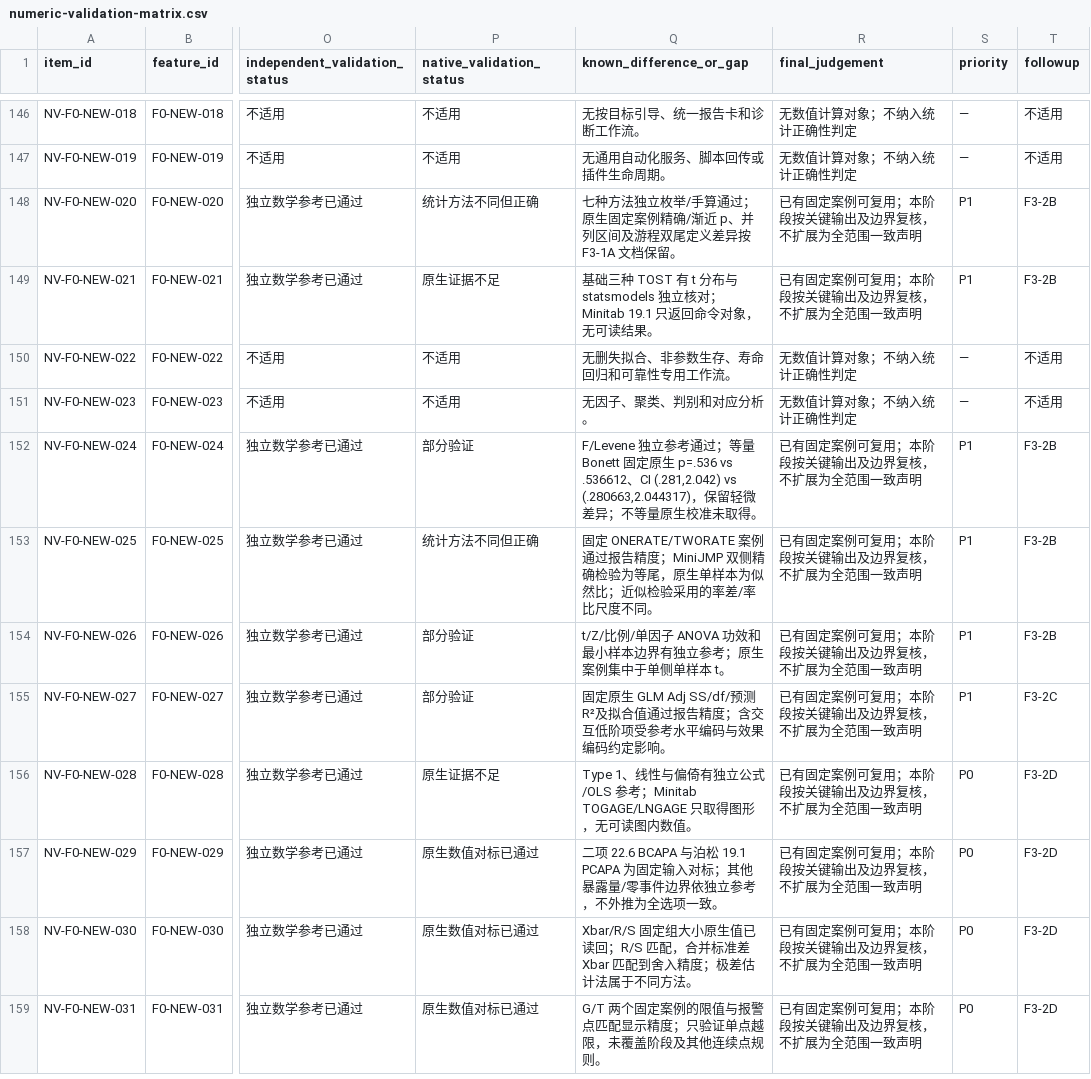
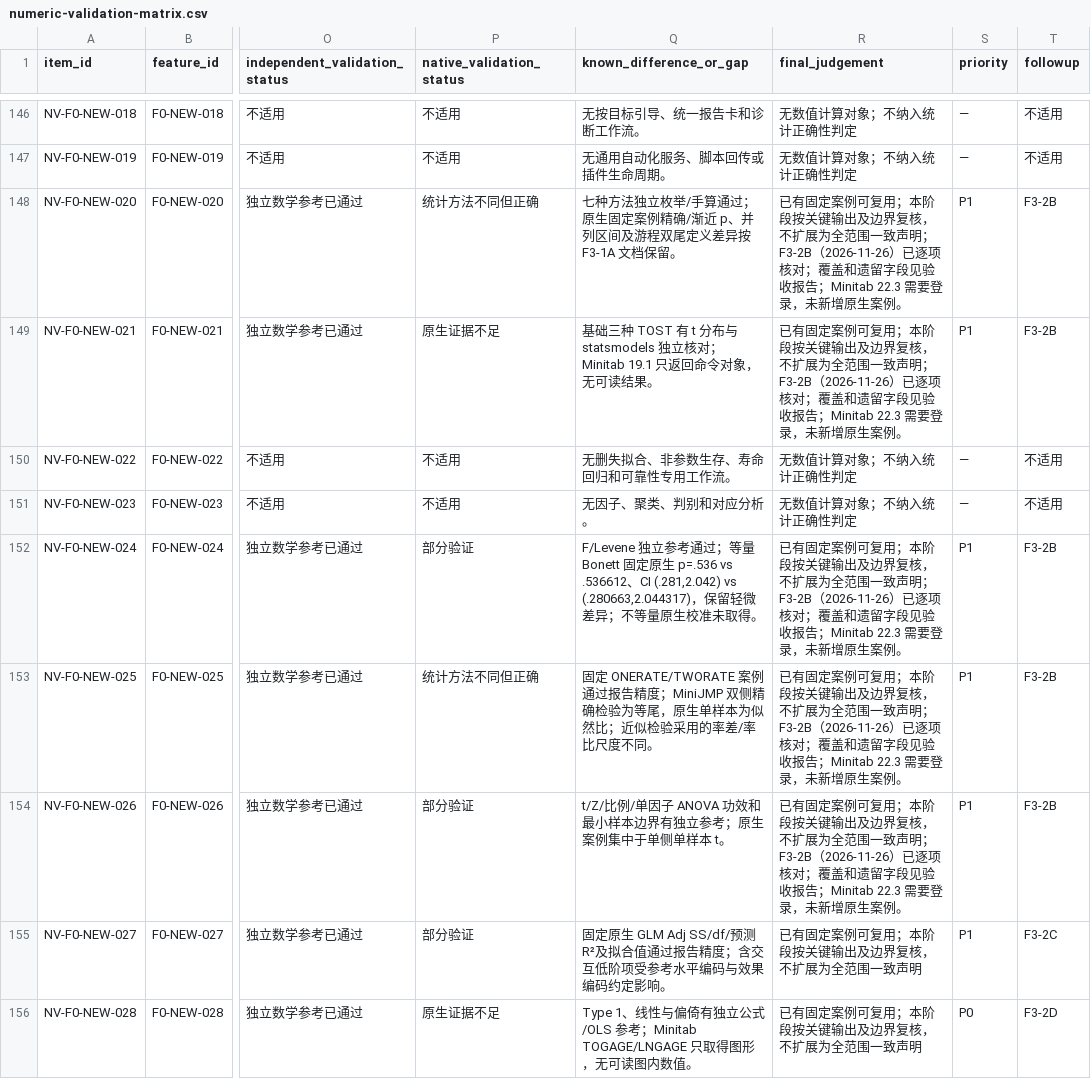
Before and after one commit to summeredge/Minijmp, a CSV file: docs/minitab-parity/numeric-validation-matrix.csv, drawn as a sheet; only a part is shown, gaps mark what is left out; the shorter side is filled out with more unchanged rows; the diff covers the shown part only; the diff names each change by its address in the sheet, - before the commit and + after, or states it on an @@ line.

```diff
--- a/docs/minitab-parity/numeric-validation-matrix.csv
+++ b/docs/minitab-parity/numeric-validation-matrix.csv
-R148:R149 (final_judgement): …一致声明
+R148:R149 (final_judgement): …一致声明；F3-2B（2026-11-26）已逐项核对；覆盖和遗留字段见验收报告；Minitab 22.3 需要登录，未新增原生案例。
-R152:R154 (final_judgement): …一致声明
+R152:R154 (final_judgement): …一致声明；F3-2B（2026-11-26）已逐项核对；覆盖和遗留字段见验收报告；Minitab 22.3 需要登录，未新增原生案例。
```
Also changed, not shown: 24 edited cells elsewhere in this file, 15 other files.
